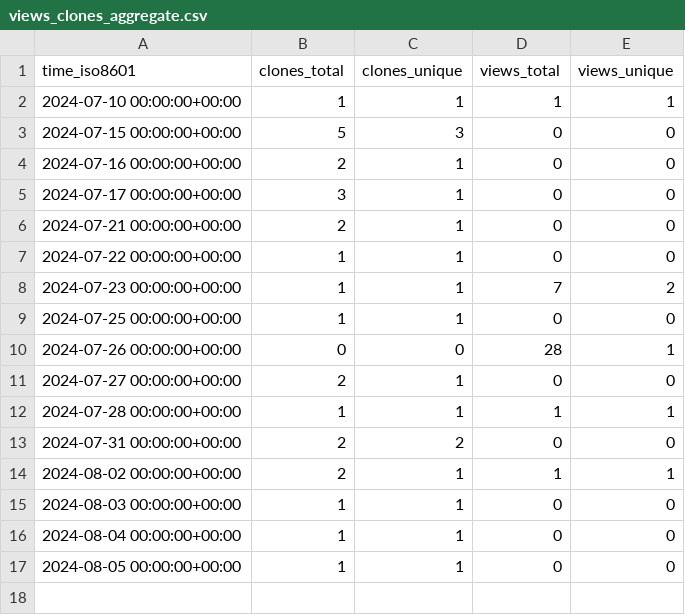
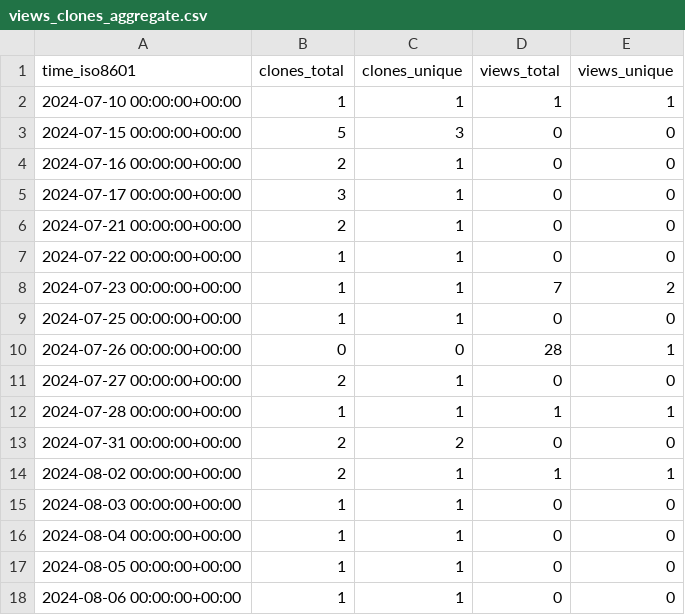
Before and after one commit to VTUL-CDRS/Serverless-3D-UNet-prediction, a CSV file: VTUL-CDRS/Serverless-3D-UNet-prediction/ghrs-data/views_clones_aggregate.csv, drawn as a sheet; the diff names each change by its address in the sheet, - before the commit and + after, or states it on an @@ line.

```diff
--- a/VTUL-CDRS/Serverless-3D-UNet-prediction/ghrs-data/views_clones_aggregate.csv
+++ b/VTUL-CDRS/Serverless-3D-UNet-prediction/ghrs-data/views_clones_aggregate.csv
+row 18: 2024-08-06 00:00:00+00:00 | 1 | 1 | 0 | 0
```
Also changed, not shown: 1 other file.
